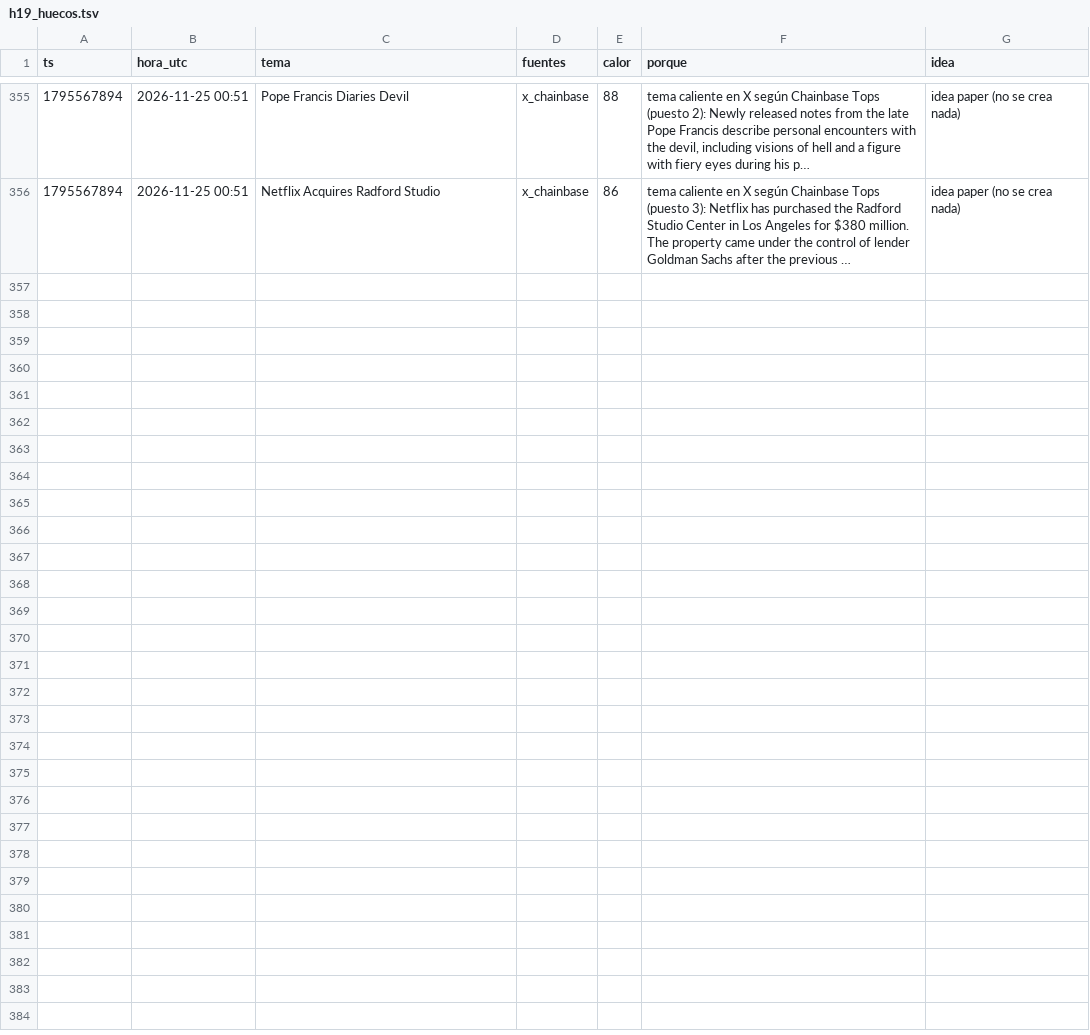
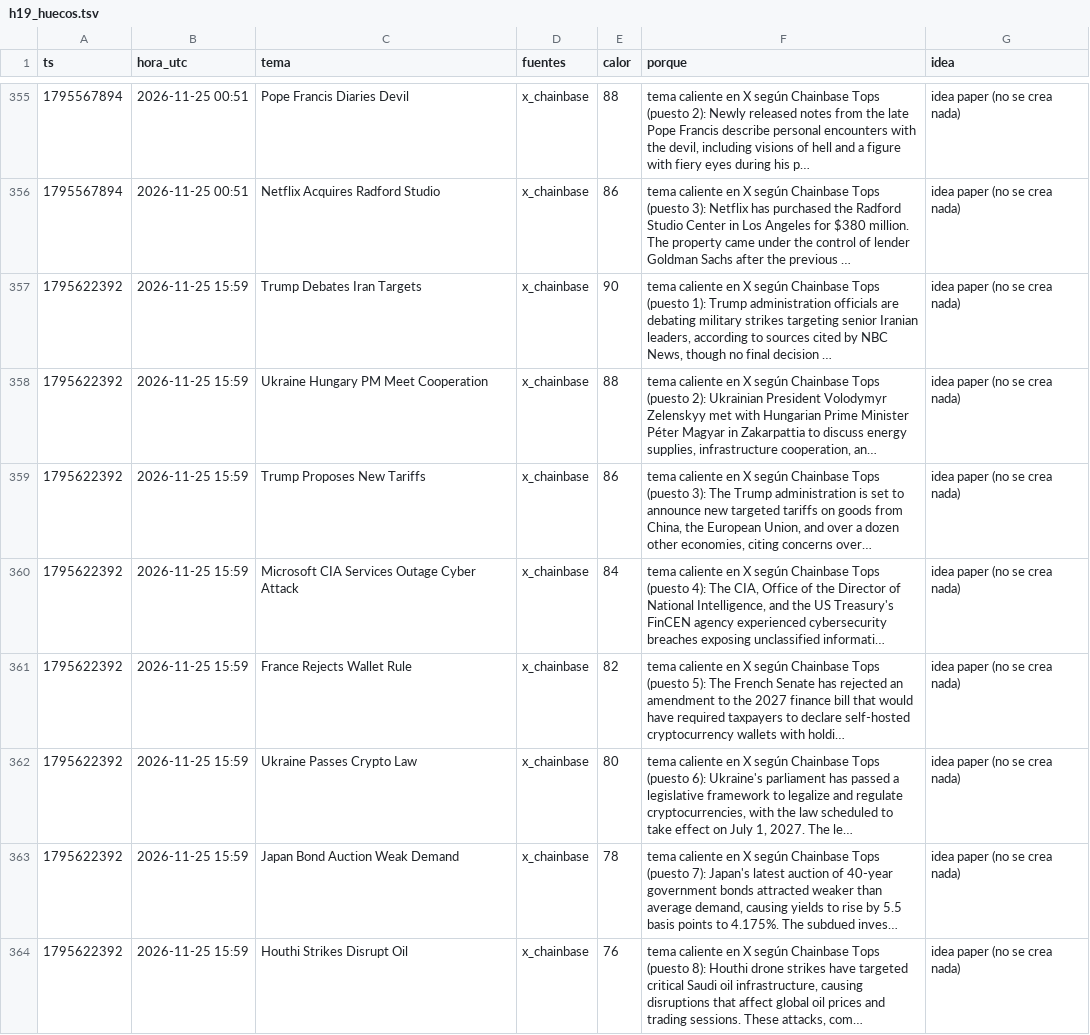
Before and after one commit to fjmunoznieves/desk-memecoins, a TSV file: datos/h19_huecos.tsv, drawn as a sheet; only a part is shown, gaps mark what is left out; the diff names each change by its address in the sheet, - before the commit and + after, or states it on an @@ line.

```diff
--- a/datos/h19_huecos.tsv
+++ b/datos/h19_huecos.tsv
+row 357: 1795622392 | 2026-11-25 15:59 | Trump Debates Iran Targets | x_chainbase | 90 | tema caliente en X según Chainbase Tops (puesto 1): Trump administration officials are debating military strikes targeting senior Iranian leaders, according to sources cited by NBC News, though no final decision … | idea paper (no se crea nada)
+row 358: 1795622392 | 2026-11-25 15:59 | Ukraine Hungary PM Meet Cooperation | x_chainbase | 88 | tema caliente en X según Chainbase Tops (puesto 2): Ukrainian President Volodymyr Zelenskyy met with Hungarian Prime Minister Péter Magyar in Zakarpattia to discuss energy supplies, infrastructure cooperation, an… | idea paper (no se crea nada)
+row 359: 1795622392 | 2026-11-25 15:59 | Trump Proposes New Tariffs | x_chainbase | 86 | tema caliente en X según Chainbase Tops (puesto 3): The Trump administration is set to announce new targeted tariffs on goods from China, the European Union, and over a dozen other economies, citing concerns over… | idea paper (no se crea nada)
+row 360: 1795622392 | 2026-11-25 15:59 | Microsoft CIA Services Outage Cyber Attack | x_chainbase | 84 | tema caliente en X según Chainbase Tops (puesto 4): The CIA, Office of the Director of National Intelligence, and the US Treasury's FinCEN agency experienced cybersecurity breaches exposing unclassified informati… | idea paper (no se crea nada)
+row 361: 1795622392 | 2026-11-25 15:59 | France Rejects Wallet Rule | x_chainbase | 82 | tema caliente en X según Chainbase Tops (puesto 5): The French Senate has rejected an amendment to the 2027 finance bill that would have required taxpayers to declare self-hosted cryptocurrency wallets with holdi… | idea paper (no se crea nada)
+row 362: 1795622392 | 2026-11-25 15:59 | Ukraine Passes Crypto Law | x_chainbase | 80 | tema caliente en X según Chainbase Tops (puesto 6): Ukraine's parliament has passed a legislative framework to legalize and regulate cryptocurrencies, with the law scheduled to take effect on July 1, 2027. The le… | idea paper (no se crea nada)
+row 363: 1795622392 | 2026-11-25 15:59 | Japan Bond Auction Weak Demand | x_chainbase | 78 | tema caliente en X según Chainbase Tops (puesto 7): Japan's latest auction of 40-year government bonds attracted weaker than average demand, causing yields to rise by 5.5 basis points to 4.175%. The subdued inves… | idea paper (no se crea nada)
+row 364: 1795622392 | 2026-11-25 15:59 | Houthi Strikes Disrupt Oil | x_chainbase | 76 | tema caliente en X según Chainbase Tops (puesto 8): Houthi drone strikes have targeted critical Saudi oil infrastructure, causing disruptions that affect global oil prices and trading sessions. These attacks, com… | idea paper (no se crea nada)
```
Also changed, not shown: datos/bundles_eventos.tsv, datos/estudio_reglas_sombra.tsv, 30 other files.
